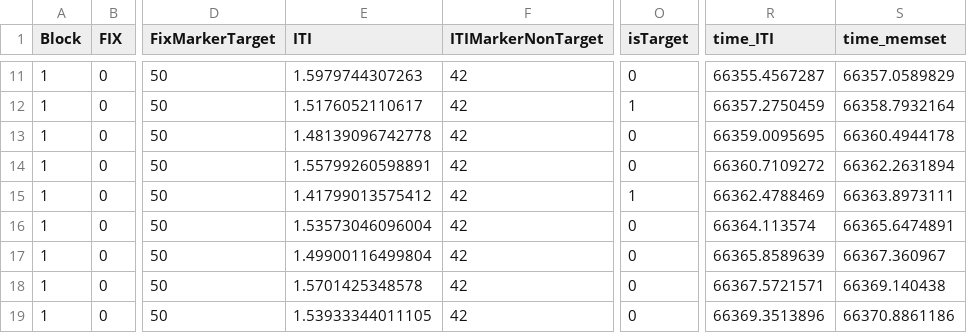
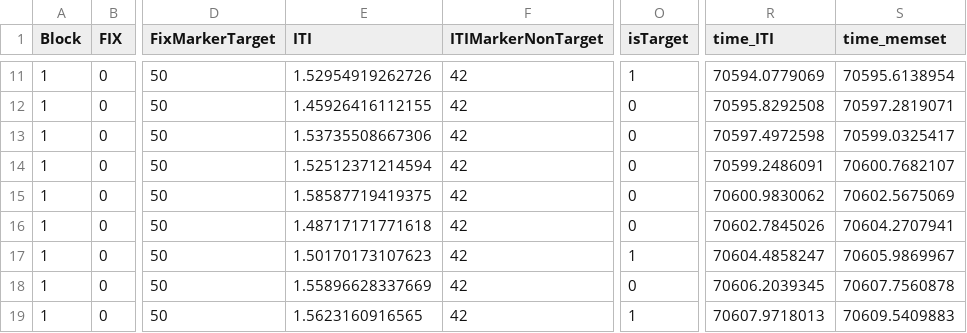
Before and after one commit to SLesche/oddball-task, a CSV file: data/Trial_Subject_1Exp_Block_1_1.csv, drawn as a sheet; only a part is shown, gaps mark what is left out; the diff covers the shown part only; the diff names each change by its address in the sheet, - before the commit and + after, or states it on an @@ line.

Commit message:
correct n_targets

```diff
--- a/data/Trial_Subject_1Exp_Block_1_1.csv
+++ b/data/Trial_Subject_1Exp_Block_1_1.csv
-E11 (ITI): 1.5979744307263
+E11 (ITI): 1.52954919262726
-O11 (isTarget): 0
+O11 (isTarget): 1
-R11 (time_ITI): 66355.4567287
+R11 (time_ITI): 70594.0779069
-S11 (time_memset): 66357.0589829
+S11 (time_memset): 70595.6138954
-E12 (ITI): 1.5176052110617
+E12 (ITI): 1.45926416112155
-O12 (isTarget): 1
+O12 (isTarget): 0
-R12 (time_ITI): 66357.2750459
+R12 (time_ITI): 70595.8292508
-S12 (time_memset): 66358.7932164
+S12 (time_memset): 70597.2819071
-E13 (ITI): 1.48139096742778
+E13 (ITI): 1.53735508667306
-R13 (time_ITI): 66359.0095695
+R13 (time_ITI): 70597.4972598
-S13 (time_memset): 66360.4944178
+S13 (time_memset): 70599.0325417
-E14 (ITI): 1.55799260598891
+E14 (ITI): 1.52512371214594
-R14 (time_ITI): 66360.7109272
+R14 (time_ITI): 70599.2486091
-S14 (time_memset): 66362.2631894
+S14 (time_memset): 70600.7682107
-E15 (ITI): 1.41799013575412
+E15 (ITI): 1.58587719419375
-O15 (isTarget): 1
+O15 (isTarget): 0
-R15 (time_ITI): 66362.4788469
+R15 (time_ITI): 70600.9830062
-S15 (time_memset): 66363.8973111
+S15 (time_memset): 70602.5675069
-E16 (ITI): 1.53573046096004
+E16 (ITI): 1.48717171771618
-R16 (time_ITI): 66364.113574
+R16 (time_ITI): 70602.7845026
-S16 (time_memset): 66365.6474891
+S16 (time_memset): 70604.2707941
-E17 (ITI): 1.49900116499804
+E17 (ITI): 1.50170173107623
-O17 (isTarget): 0
+O17 (isTarget): 1
-R17 (time_ITI): 66365.8589639
+R17 (time_ITI): 70604.4858247
-S17 (time_memset): 66367.360967
+S17 (time_memset): 70605.9869967
-E18 (ITI): 1.5701425348578
+E18 (ITI): 1.55896628337669
-R18 (time_ITI): 66367.5721571
+R18 (time_ITI): 70606.2039345
-S18 (time_memset): 66369.140438
+S18 (time_memset): 70607.7560878
-E19 (ITI): 1.53933344011105
+E19 (ITI): 1.5623160916565
-O19 (isTarget): 0
+O19 (isTarget): 1
-R19 (time_ITI): 66369.3513896
+R19 (time_ITI): 70607.9718013
-S19 (time_memset): 66370.8861186
+S19 (time_memset): 70609.5409883
```
Also changed, not shown: 38 edited cells elsewhere in this file, data/Trial_Subject_1Prac_Block_1_1.csv, 6 other files.
